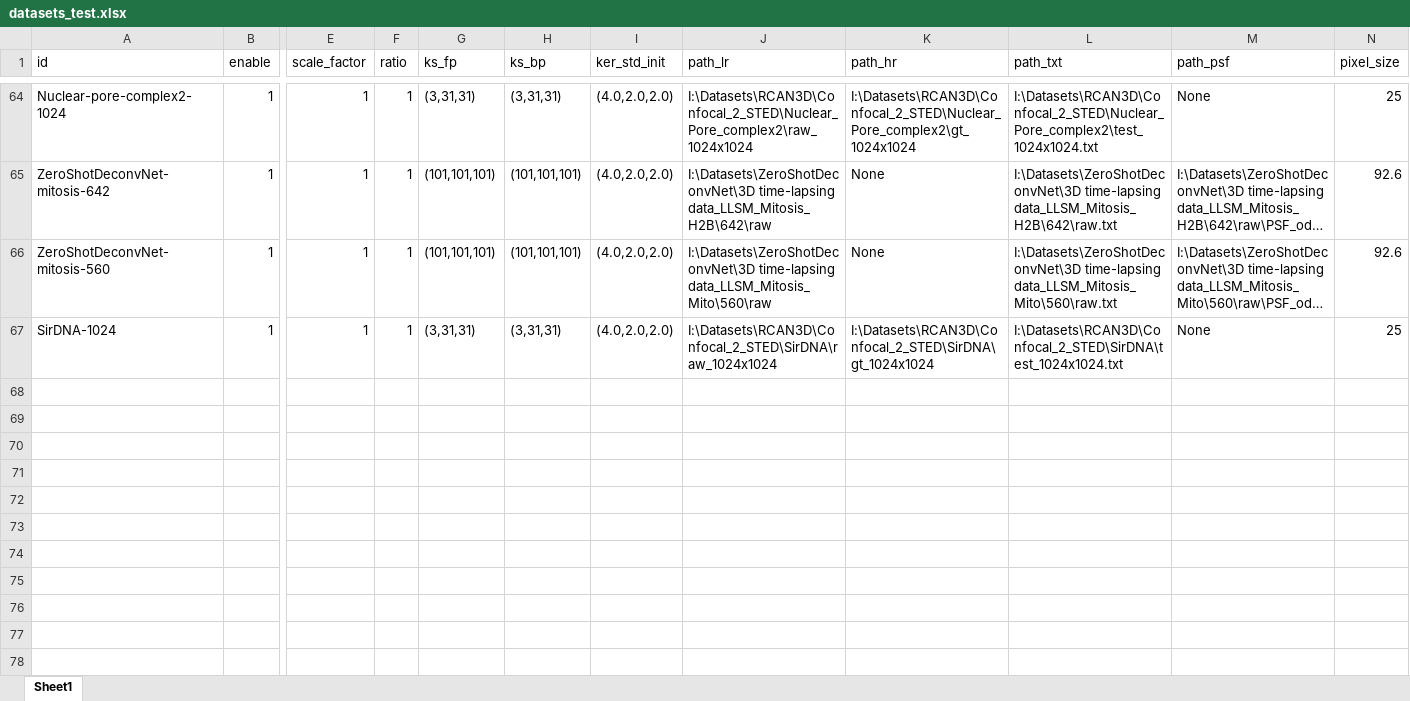
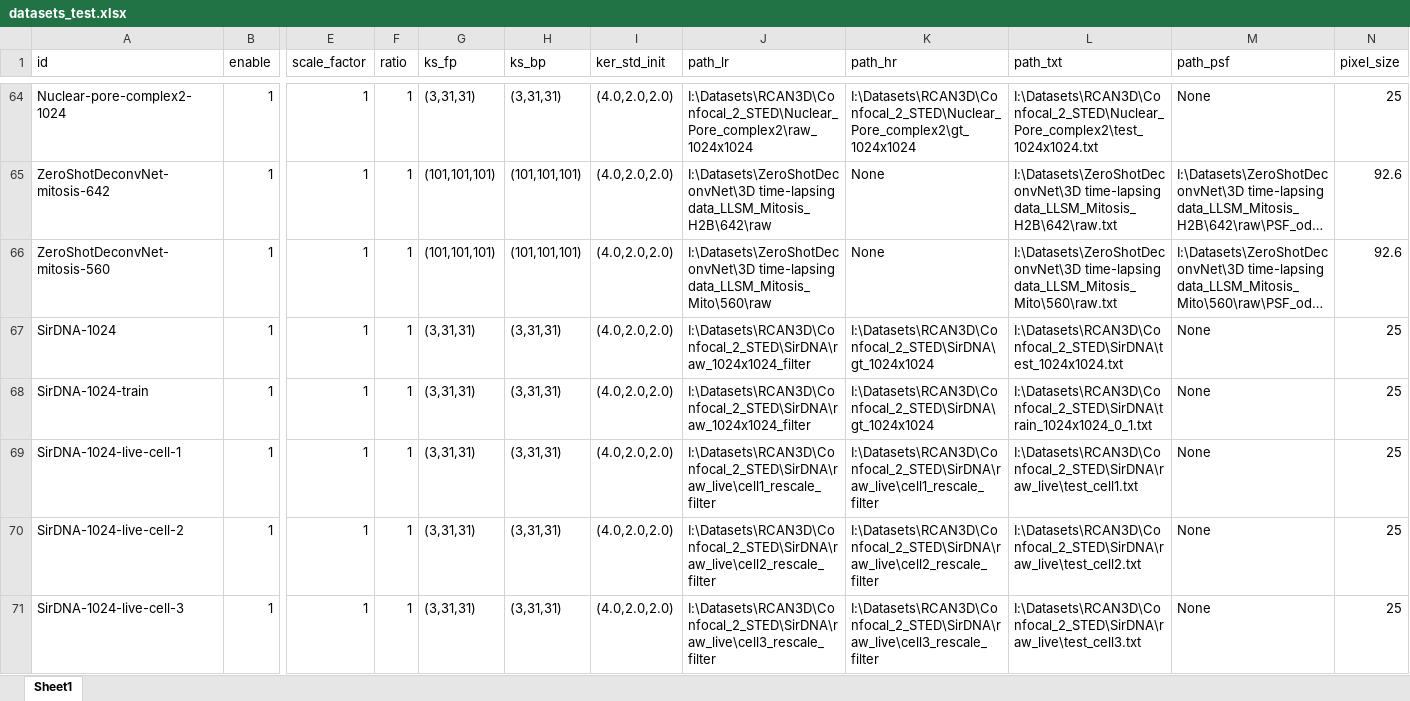
Before and after one commit to qiqi-lu/kldeconv, an Excel workbook: datasets_test.xlsx, sheet Sheet1, drawn as a sheet; only a part is shown, gaps mark what is left out; long unchanged cells end in …; values as stored, in another font and other column widths than the file's, no borders; conditional formats not drawn; rows hold the shown columns only; the diff covers the shown part only; the diff names each change by its address in the sheet, - before the commit and + after, or states it on an @@ line.

```diff
--- a/datasets_test.xlsx (sheet Sheet1)
+++ b/datasets_test.xlsx (sheet Sheet1)
-J67 (path_lr): I:\Datasets\RCAN3D\Confocal_2_STED\SirDNA\raw_1024x1024
+J67 (path_lr): I:\Datasets\RCAN3D\Confocal_2_STED\SirDNA\raw_1024x1024_filter
+row 68: SirDNA-1024-train | 1 | 1 | 1 | (3,31,31) | (3,31,31) | (4.0,2.0,2.0) | I:\Datasets\RCAN3D\Confocal_2_STED\SirDNA\raw_1024x1024_filter | I:\Datasets\RCAN3D\Confocal_2_STED\SirDNA\gt_1024x1024 | I:\Datasets\RCAN3D\Confocal_2_STED\SirDNA\train_1024x1024_0_1.txt | None | 25
+row 69: SirDNA-1024-live-cell-1 | 1 | 1 | 1 | (3,31,31) | (3,31,31) | (4.0,2.0,2.0) | I:\Datasets\RCAN3D\Confocal_2_STED\SirDNA\raw_live\cell1_rescale_filter | I:\Datasets\RCAN3D\Confocal_2_STED\SirDNA\raw_live\cell1_rescale_filter | I:\Datasets\RCAN3D\Confocal_2_STED\SirDNA\raw_live\test_cell1.txt | None | 25
+row 70: SirDNA-1024-live-cell-2 | 1 | 1 | 1 | (3,31,31) | (3,31,31) | (4.0,2.0,2.0) | I:\Datasets\RCAN3D\Confocal_2_STED\SirDNA\raw_live\cell2_rescale_filter | I:\Datasets\RCAN3D\Confocal_2_STED\SirDNA\raw_live\cell2_rescale_filter | I:\Datasets\RCAN3D\Confocal_2_STED\SirDNA\raw_live\test_cell2.txt | None | 25
+row 71: SirDNA-1024-live-cell-3 | 1 | 1 | 1 | (3,31,31) | (3,31,31) | (4.0,2.0,2.0) | I:\Datasets\RCAN3D\Confocal_2_STED\SirDNA\raw_live\cell3_rescale_filter | I:\Datasets\RCAN3D\Confocal_2_STED\SirDNA\raw_live\cell3_rescale_filter | I:\Datasets\RCAN3D\Confocal_2_STED\SirDNA\raw_live\test_cell3.txt | None | 25
```
Also changed, not shown: 29 added rows elsewhere in this sheet, datasets_train.xlsx, 13 other files.
